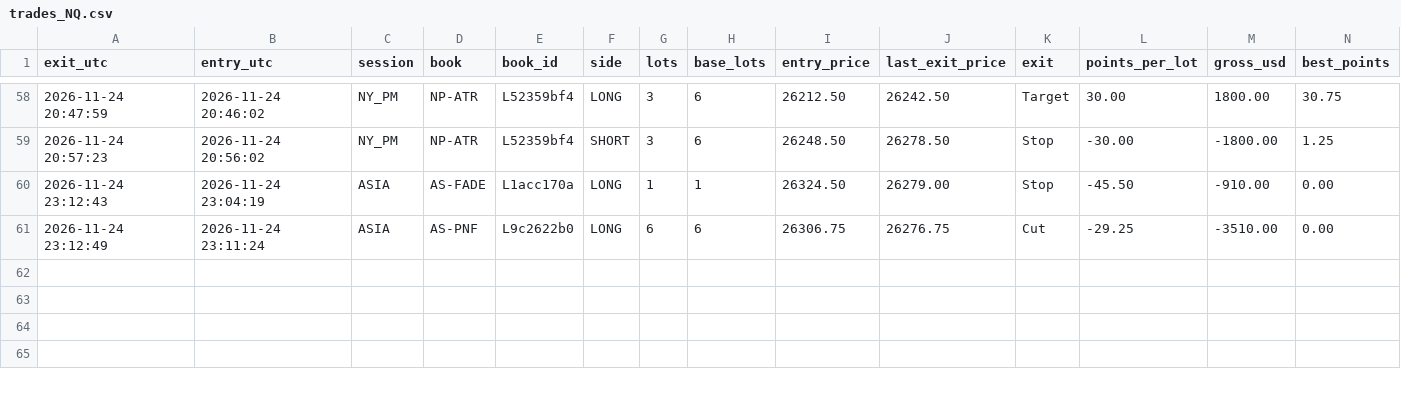
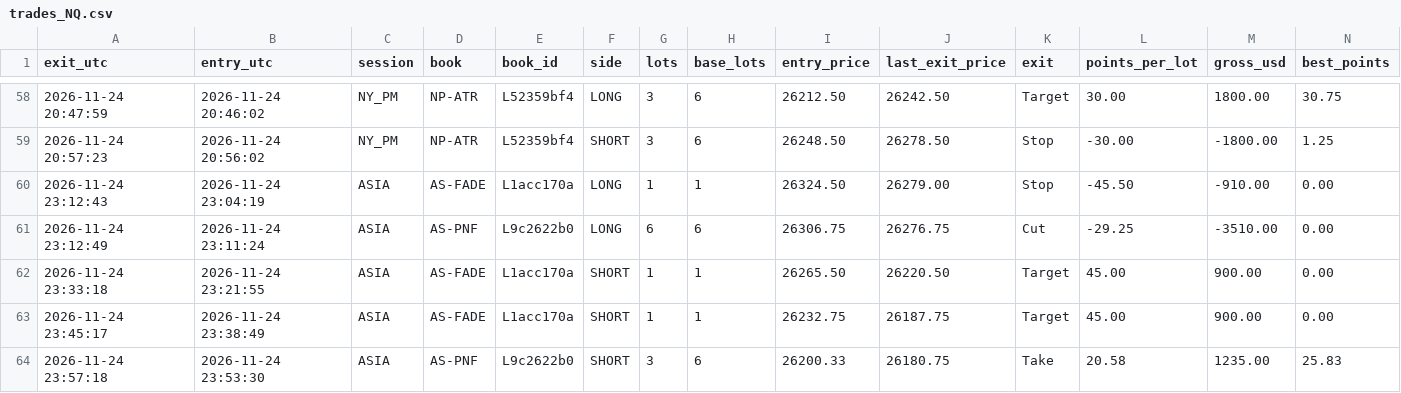
Before and after one commit to joshuamiller-glitch/d8-trades, a CSV file: trades_NQ.csv, drawn as a sheet; only a part is shown, gaps mark what is left out; rows hold the shown columns only; the diff names each change by its address in the sheet, - before the commit and + after, or states it on an @@ line.

Commit message:
trades update

```diff
--- a/trades_NQ.csv
+++ b/trades_NQ.csv
+row 62: 2026-11-24 23:33:18 | 2026-11-24 23:21:55 | ASIA | AS-FADE | L1acc170a | SHORT | 1 | 1 | 26265.50 | 26220.50 | Target | 45.00 | 900.00 | 0.00
+row 63: 2026-11-24 23:45:17 | 2026-11-24 23:38:49 | ASIA | AS-FADE | L1acc170a | SHORT | 1 | 1 | 26232.75 | 26187.75 | Target | 45.00 | 900.00 | 0.00
+row 64: 2026-11-24 23:57:18 | 2026-11-24 23:53:30 | ASIA | AS-PNF | L9c2622b0 | SHORT | 3 | 6 | 26200.33 | 26180.75 | Take | 20.58 | 1235.00 | 25.83
```
